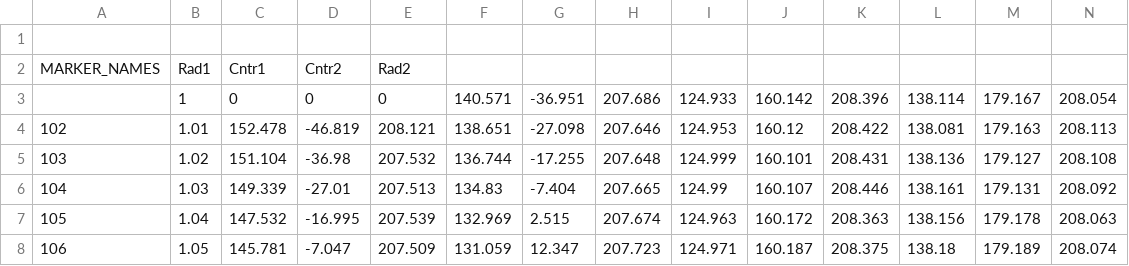
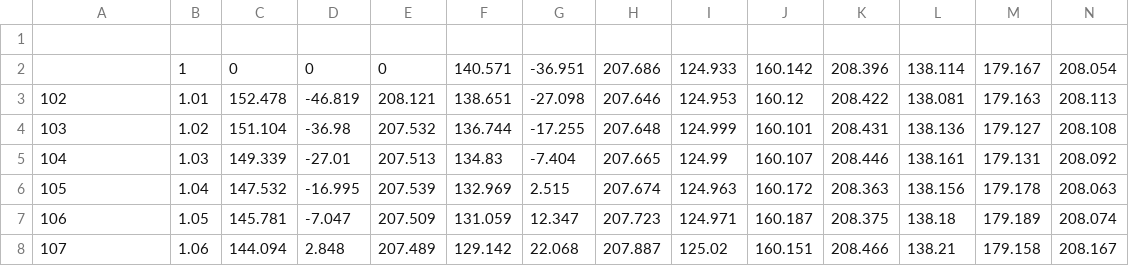
Before and after one commit to nimasal/opm, a TSV file: operation_momentum/2dim/d1_h1_m1_v3.tsv, drawn as a sheet; only a part is shown; the shorter side is filled out with more unchanged rows; the diff names each change by its address in the sheet, - before the commit and + after, or states it on an @@ line.

```diff
--- a/operation_momentum/2dim/d1_h1_m1_v3.tsv
+++ b/operation_momentum/2dim/d1_h1_m1_v3.tsv
-row 2: MARKER_NAMES | Rad1 | Cntr1 | Cntr2 | Rad2
```
Also changed, not shown: operation_momentum/2dim/d1_h1_m1_v2.tsv, 1 other file.
